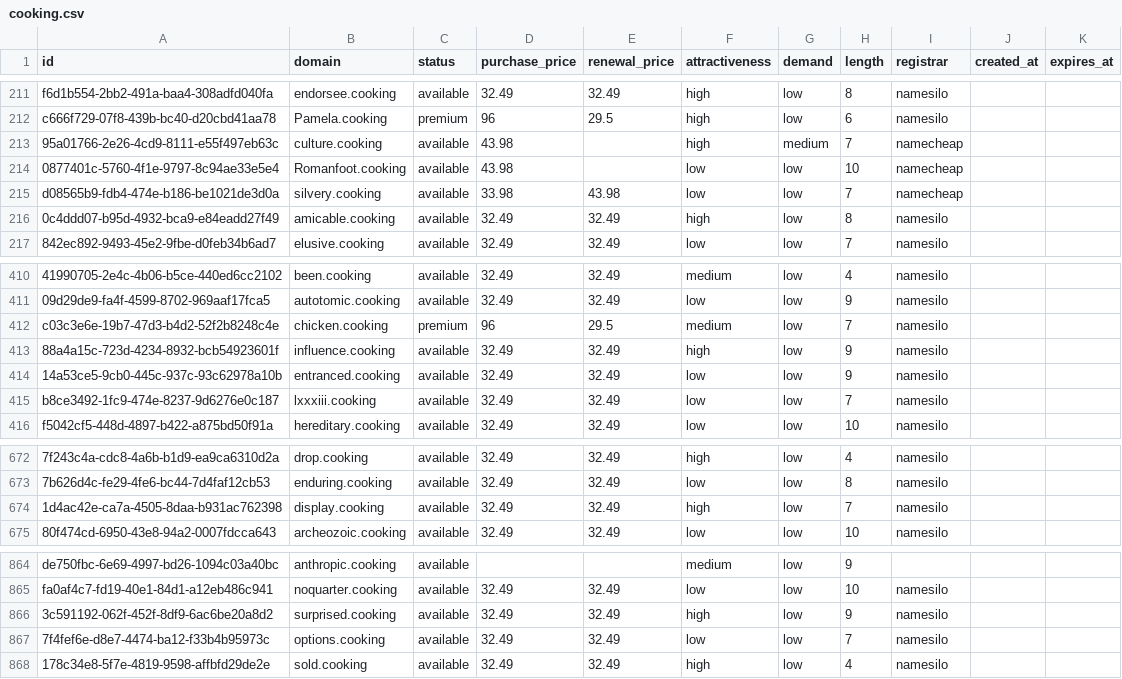
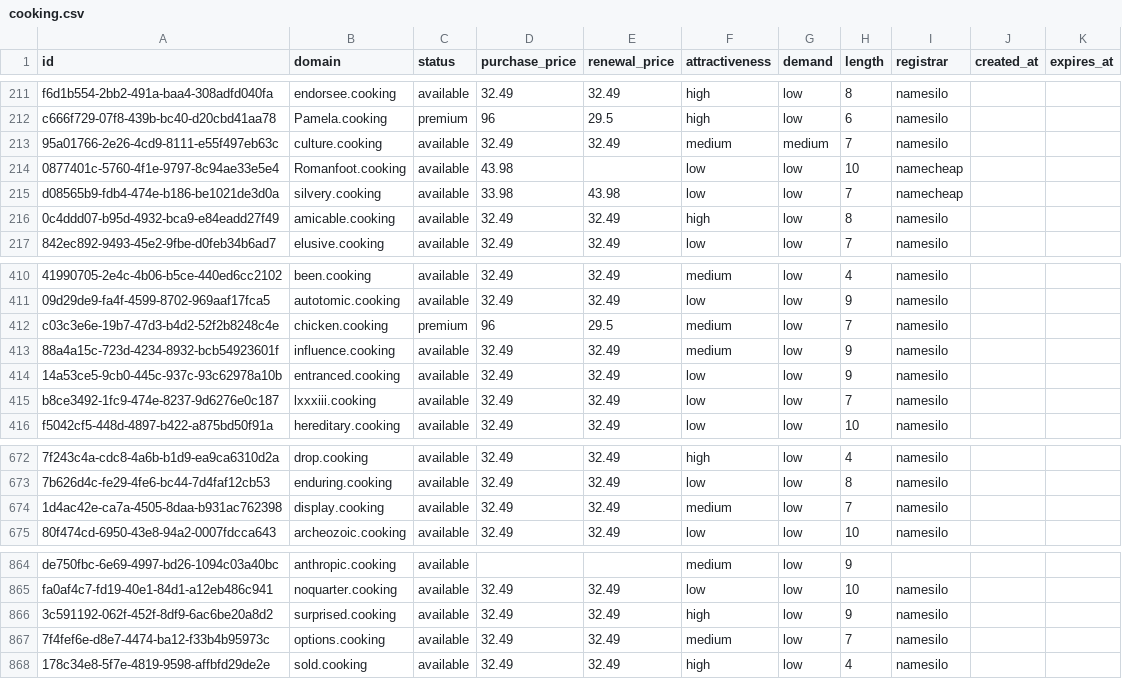
Before and after one commit to UniqueDomains/cooking-oneword-domains, a CSV file: cooking.csv, drawn as a sheet; only a part is shown, gaps mark what is left out; the diff names each change by its address in the sheet, - before the commit and + after, or states it on an @@ line.

Commit message:
Domains update

```diff
--- a/cooking.csv
+++ b/cooking.csv
-D213 (purchase_price): 43.98
+D213 (purchase_price): 32.49
-E213 (renewal_price): (empty)
+E213 (renewal_price): 32.49
-F213 (attractiveness): high
+F213 (attractiveness): medium
-I213 (registrar): namecheap
+I213 (registrar): namesilo
-F413 (attractiveness): high
+F413 (attractiveness): medium
-F674 (attractiveness): high
+F674 (attractiveness): medium
-F867 (attractiveness): low
+F867 (attractiveness): medium
```
Also changed, not shown: 4 other files.
